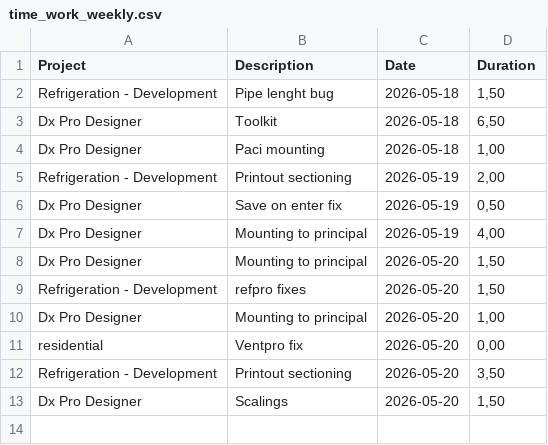
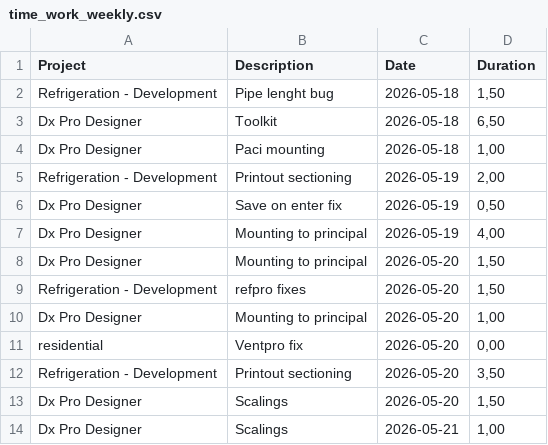
Before and after one commit to albinforsberg-netizen/timeclock, a CSV file: exports/time_work_weekly.csv, drawn as a sheet.

```diff
--- a/exports/time_work_weekly.csv
+++ b/exports/time_work_weekly.csv
@@ -13 +13,2 @@
 "Dx Pro Designer","Scalings","2026-05-20","1,50"
+"Dx Pro Designer","Scalings","2026-05-21","1,00"
```
